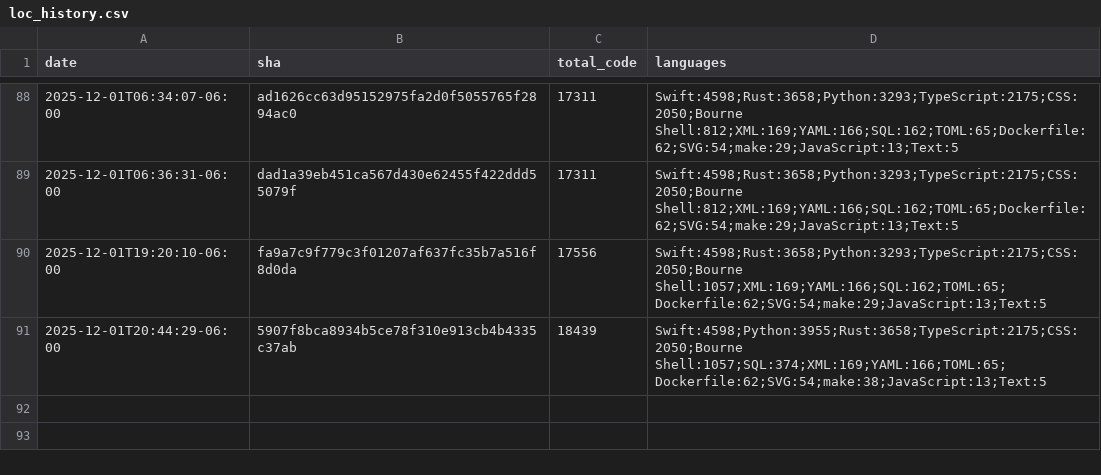
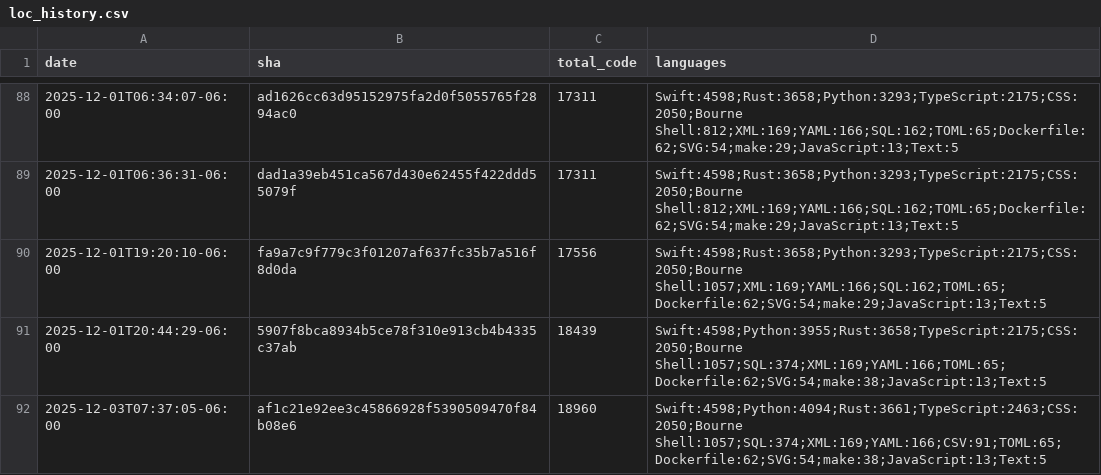
Before and after one commit to therealtplum/foundry90, a CSV file: capstones/therealtplum/ops/data/loc_history.csv, drawn as a sheet; only a part is shown, gaps mark what is left out; the diff names each change by its address in the sheet, - before the commit and + after, or states it on an @@ line.

Commit message:
Update LOC history data after running loc_history.py script

```diff
--- a/capstones/therealtplum/ops/data/loc_history.csv
+++ b/capstones/therealtplum/ops/data/loc_history.csv
+row 92: 2025-12-03T07:37:05-06:00 | af1c21e92ee3c45866928f5390509470f84b08e6 | 18960 | Swift:4598;Python:4094;Rust:3661;TypeScript:2463;CSS:2050;Bourne Shell:1057;SQL:374;XML:169;YAML:166;CSV:91;TOML:65;Dockerfile:62;SVG:54;make:38;JavaScript:13;Text:5
```
Also changed, not shown: 1 other file.
